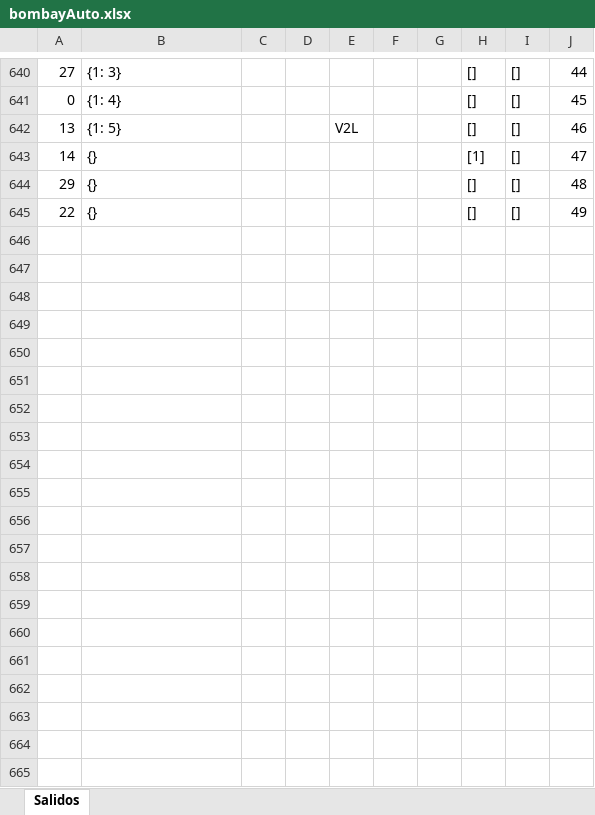
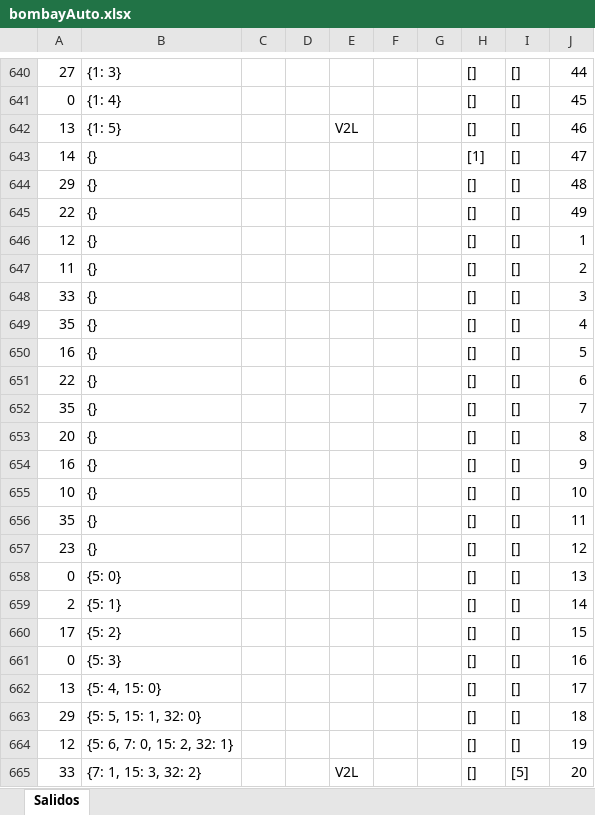
Before and after one commit to jonatha1992/Predictor_ruleta, an Excel workbook: Data/bombayAuto.xlsx, sheet Salidos, drawn as a sheet; only a part is shown, gaps mark what is left out; values as stored, in another font and other column widths than the file's, no borders; the diff covers the shown part only; the diff names each change by its address in the sheet, - before the commit and + after, or states it on an @@ line.

```diff
--- a/Data/bombayAuto.xlsx (sheet Salidos)
+++ b/Data/bombayAuto.xlsx (sheet Salidos)
+row 646: 12 | {} |  |  |  |  |  | [] | [] | 1
+row 647: 11 | {} |  |  |  |  |  | [] | [] | 2
+row 648: 33 | {} |  |  |  |  |  | [] | [] | 3
+row 649: 35 | {} |  |  |  |  |  | [] | [] | 4
+row 650: 16 | {} |  |  |  |  |  | [] | [] | 5
+row 651: 22 | {} |  |  |  |  |  | [] | [] | 6
+row 652: 35 | {} |  |  |  |  |  | [] | [] | 7
+row 653: 20 | {} |  |  |  |  |  | [] | [] | 8
+row 654: 16 | {} |  |  |  |  |  | [] | [] | 9
+row 655: 10 | {} |  |  |  |  |  | [] | [] | 10
+row 656: 35 | {} |  |  |  |  |  | [] | [] | 11
+row 657: 23 | {} |  |  |  |  |  | [] | [] | 12
+row 658: 0 | {5: 0} |  |  |  |  |  | [] | [] | 13
+row 659: 2 | {5: 1} |  |  |  |  |  | [] | [] | 14
+row 660: 17 | {5: 2} |  |  |  |  |  | [] | [] | 15
+row 661: 0 | {5: 3} |  |  |  |  |  | [] | [] | 16
+row 662: 13 | {5: 4, 15: 0} |  |  |  |  |  | [] | [] | 17
+row 663: 29 | {5: 5, 15: 1, 32: 0} |  |  |  |  |  | [] | [] | 18
+row 664: 12 | {5: 6, 7: 0, 15: 2, 32: 1} |  |  |  |  |  | [] | [] | 19
+row 665: 33 | {7: 1, 15: 3, 32: 2} |  |  | V2L |  |  | [] | [5] | 20
```
Also changed, not shown: 21 added rows elsewhere in this sheet, Reportes.xlsx.
